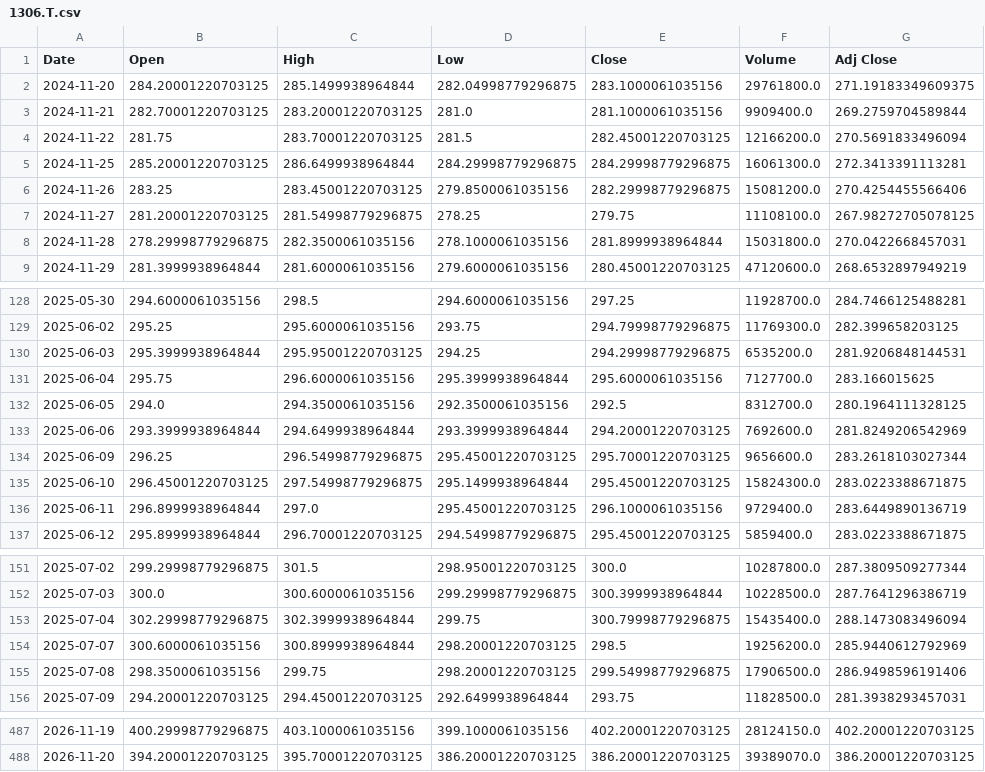
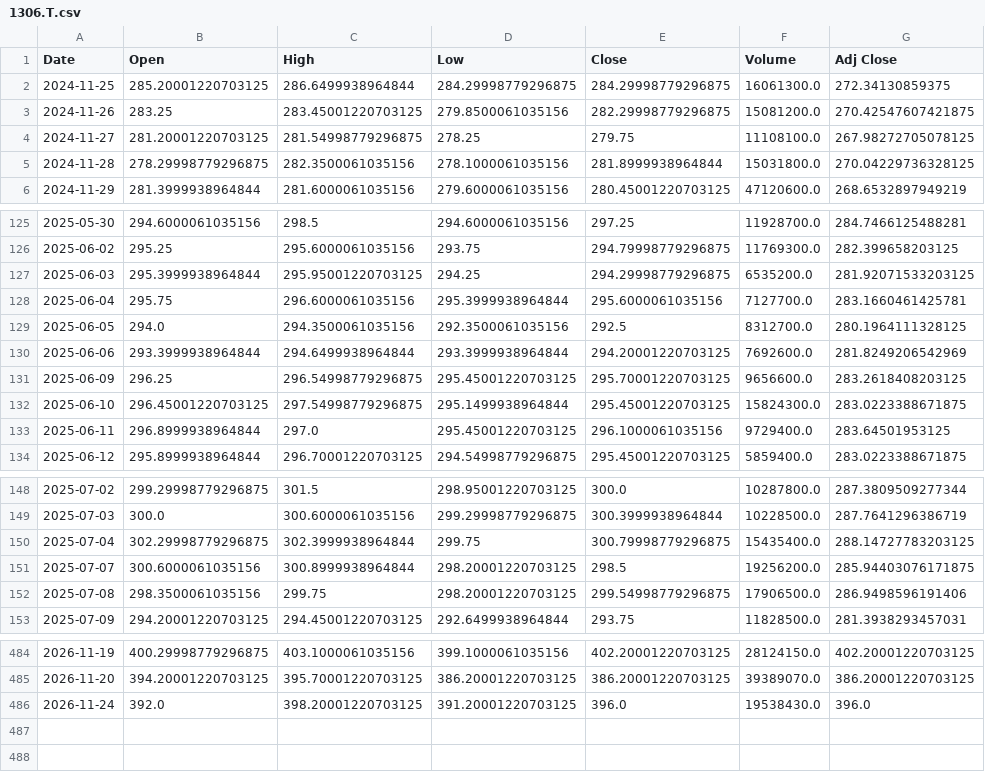
Before and after one commit to 26yamer/jp-swing-data, a CSV file: data/strategy_px/1306.T.csv, drawn as a sheet; only a part is shown, gaps mark what is left out; the diff covers the shown part only.

```diff
--- a/data/strategy_px/1306.T.csv
+++ b/data/strategy_px/1306.T.csv
@@ -1,9 +1,6 @@
 Date,Open,High,Low,Close,Volume,Adj Close
-2024-11-20,284.20001220703125,285.1499938964844,282.04998779296875,283.1000061035156,29761800.0,271.19183349609375
-2024-11-21,282.70001220703125,283.20001220703125,281.0,281.1000061035156,9909400.0,269.2759704589844
-2024-11-22,281.75,283.70001220703125,281.5,282.45001220703125,12166200.0,270.5691833496094
-2024-11-25,285.20001220703125,286.6499938964844,284.29998779296875,284.29998779296875,16061300.0,272.3413391113281
-2024-11-26,283.25,283.45001220703125,279.8500061035156,282.29998779296875,15081200.0,270.4254455566406
+2024-11-25,285.20001220703125,286.6499938964844,284.29998779296875,284.29998779296875,16061300.0,272.34130859375
+2024-11-26,283.25,283.45001220703125,279.8500061035156,282.29998779296875,15081200.0,270.42547607421875
 2024-11-27,281.20001220703125,281.54998779296875,278.25,279.75,11108100.0,267.98272705078125
-2024-11-28,278.29998779296875,282.3500061035156,278.1000061035156,281.8999938964844,15031800.0,270.0422668457031
+2024-11-28,278.29998779296875,282.3500061035156,278.1000061035156,281.8999938964844,15031800.0,270.04229736328125
 2024-11-29,281.3999938964844,281.6000061035156,279.6000061035156,280.45001220703125,47120600.0,268.6532897949219
@@ -129,9 +126,9 @@ Date,Open,High,Low,Close,Volume,Adj Close
 2025-06-02,295.25,295.6000061035156,293.75,294.79998779296875,11769300.0,282.399658203125
-2025-06-03,295.3999938964844,295.95001220703125,294.25,294.29998779296875,6535200.0,281.9206848144531
-2025-06-04,295.75,296.6000061035156,295.3999938964844,295.6000061035156,7127700.0,283.166015625
+2025-06-03,295.3999938964844,295.95001220703125,294.25,294.29998779296875,6535200.0,281.92071533203125
+2025-06-04,295.75,296.6000061035156,295.3999938964844,295.6000061035156,7127700.0,283.1660461425781
 2025-06-05,294.0,294.3500061035156,292.3500061035156,292.5,8312700.0,280.1964111328125
 2025-06-06,293.3999938964844,294.6499938964844,293.3999938964844,294.20001220703125,7692600.0,281.8249206542969
-2025-06-09,296.25,296.54998779296875,295.45001220703125,295.70001220703125,9656600.0,283.2618103027344
+2025-06-09,296.25,296.54998779296875,295.45001220703125,295.70001220703125,9656600.0,283.2618408203125
 2025-06-10,296.45001220703125,297.54998779296875,295.1499938964844,295.45001220703125,15824300.0,283.0223388671875
-2025-06-11,296.8999938964844,297.0,295.45001220703125,296.1000061035156,9729400.0,283.6449890136719
+2025-06-11,296.8999938964844,297.0,295.45001220703125,296.1000061035156,9729400.0,283.64501953125
 2025-06-12,295.8999938964844,296.70001220703125,294.54998779296875,295.45001220703125,5859400.0,283.0223388671875
@@ -152,4 +149,4 @@ Date,Open,High,Low,Close,Volume,Adj Close
 2025-07-03,300.0,300.6000061035156,299.29998779296875,300.3999938964844,10228500.0,287.7641296386719
-2025-07-04,302.29998779296875,302.3999938964844,299.75,300.79998779296875,15435400.0,288.1473083496094
-2025-07-07,300.6000061035156,300.8999938964844,298.20001220703125,298.5,19256200.0,285.9440612792969
+2025-07-04,302.29998779296875,302.3999938964844,299.75,300.79998779296875,15435400.0,288.14727783203125
+2025-07-07,300.6000061035156,300.8999938964844,298.20001220703125,298.5,19256200.0,285.94403076171875
 2025-07-08,298.3500061035156,299.75,298.20001220703125,299.54998779296875,17906500.0,286.9498596191406
@@ -488 +485,2 @@ Date,Open,High,Low,Close,Volume,Adj Close
 2026-11-20,394.20001220703125,395.70001220703125,386.20001220703125,386.20001220703125,39389070.0,386.20001220703125
+2026-11-24,392.0,398.20001220703125,391.20001220703125,396.0,19538430.0,396.0
```
Also changed, not shown: 45 edited cells elsewhere in this file, data/strategy_px/1475.T.csv, data/strategy_px/1615.T.csv, 55 other files.
